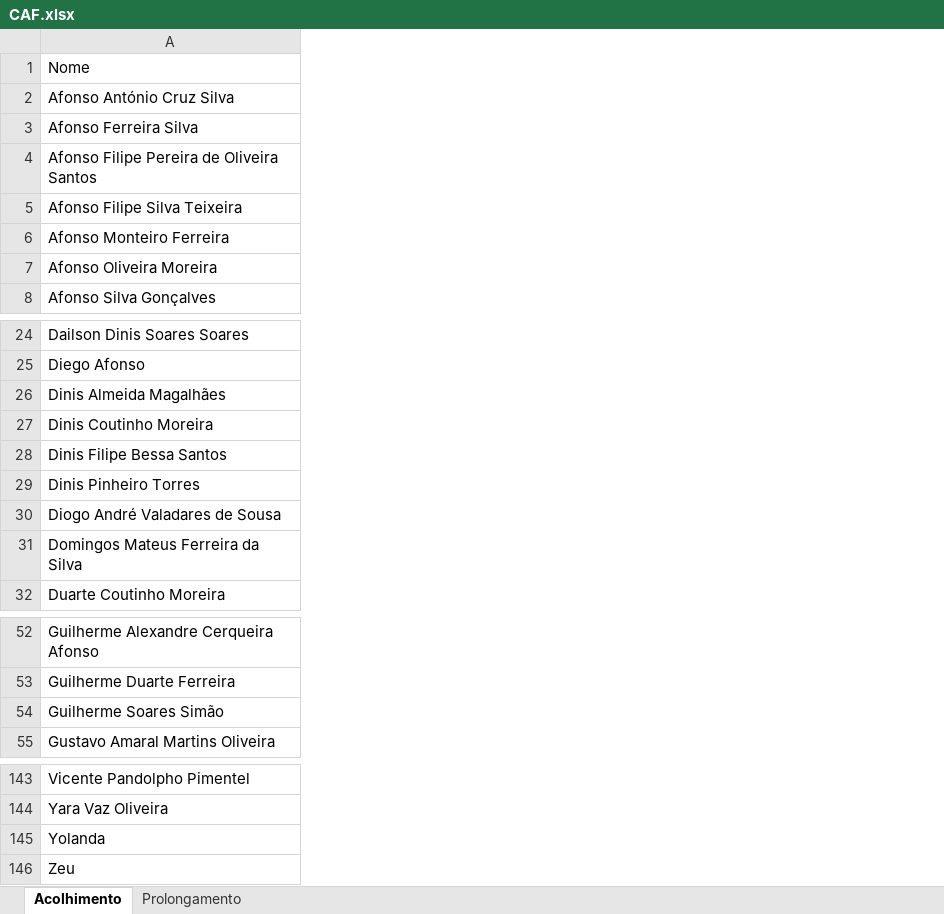
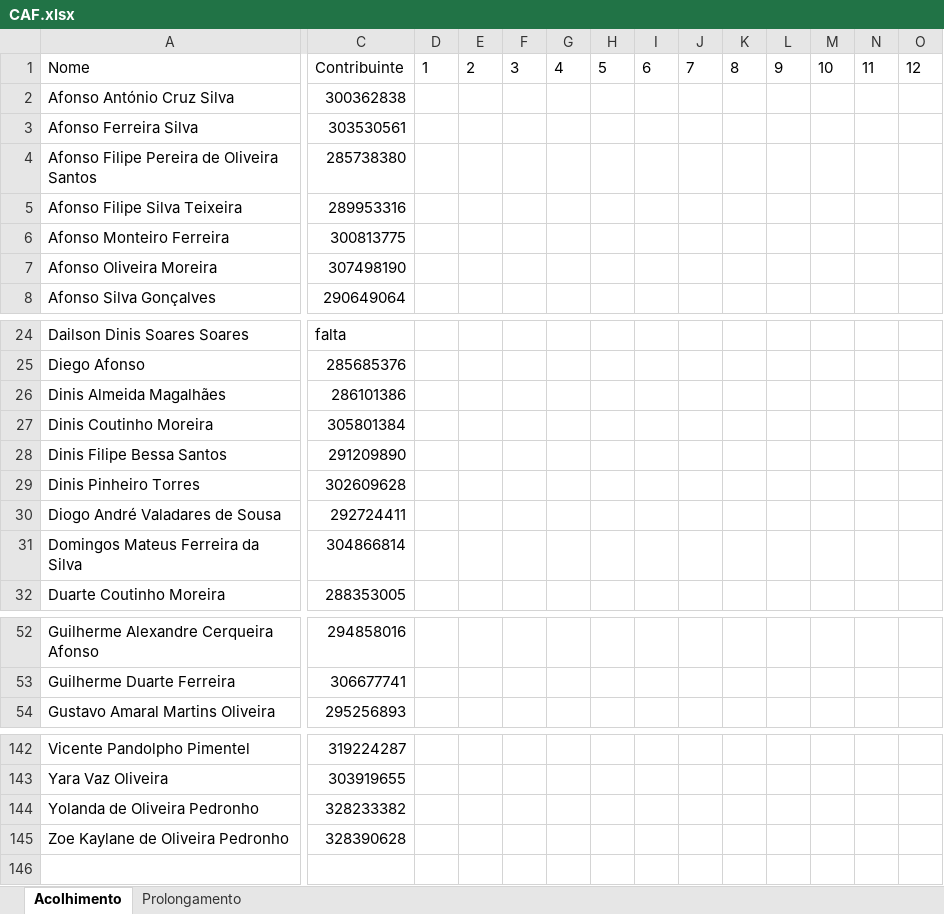
Before and after one commit to Boliveira2/School, an Excel workbook: GestorReceitas/Setembro/CAF.xlsx, sheet Acolhimento, drawn as a sheet; only a part is shown, gaps mark what is left out; values as stored, in another font and other column widths than the file's, no borders; removed rows and columns are numbered as before the commit, all else as after; rows hold the shown columns only; the diff covers the shown part only; the diff names each change by its address in the sheet, - before the commit and + after, or states it on an @@ line.

```diff
--- a/GestorReceitas/Setembro/CAF.xlsx (sheet Acolhimento)
+++ b/GestorReceitas/Setembro/CAF.xlsx (sheet Acolhimento)
@@ column C unhidden, rows 1-8: Contribuinte | 300362838 | 303530561 | 285738380 | 289953316 | 300813775 | 307498190 | 290649064; rows 24-28: falta | 285685376 | 286101386 | 305801384 | 291209890; rows 30-32: 292724411 | 304866814 | 288353005; rows 52-54: 294858016 | 306677741 | 295256893; rows 142-145: 319224287 | 303919655 | 328233382 | 328390628 @@
@@ column D unhidden, row 1: 1 @@
@@ column E unhidden, row 1: 2 @@
@@ column F unhidden, row 1: 3 @@
@@ column G unhidden, row 1: 4 @@
@@ column H unhidden, row 1: 5 @@
@@ column I unhidden, row 1: 6 @@
@@ column J unhidden, row 1: 7 @@
@@ column K unhidden, row 1: 8 @@
@@ column L unhidden, row 1: 9 @@
@@ column M unhidden, row 1: 10 @@
@@ column N unhidden, row 1: 11 @@
@@ column O unhidden, row 1: 12 @@
-row 28: Dinis Filipe Bessa Santos
-A28: Dinis Pinheiro Torres
+A28: Dinis Filipe Bessa Santos
+row 29: Dinis Pinheiro Torres | 302609628
-row 54: Guilherme Soares Simão
-A144: Yolanda
+A144: Yolanda de Oliveira Pedronho
-A145: Zeu
+A145: Zoe Kaylane de Oliveira Pedronho
```
Also changed, not shown: 11 edited cells elsewhere in this sheet, hidden cells, GestorReceitas/InputFiles/entradas.xlsx, GestorReceitas/Setembro/Lanche.xlsx, 3 other files.
